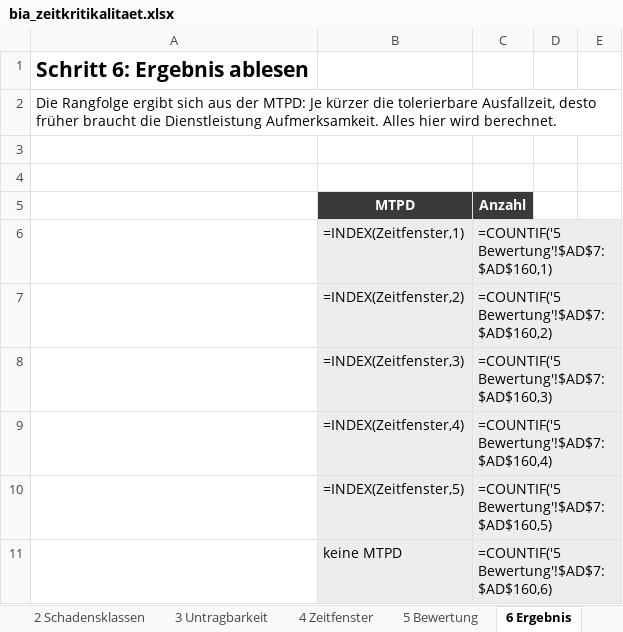
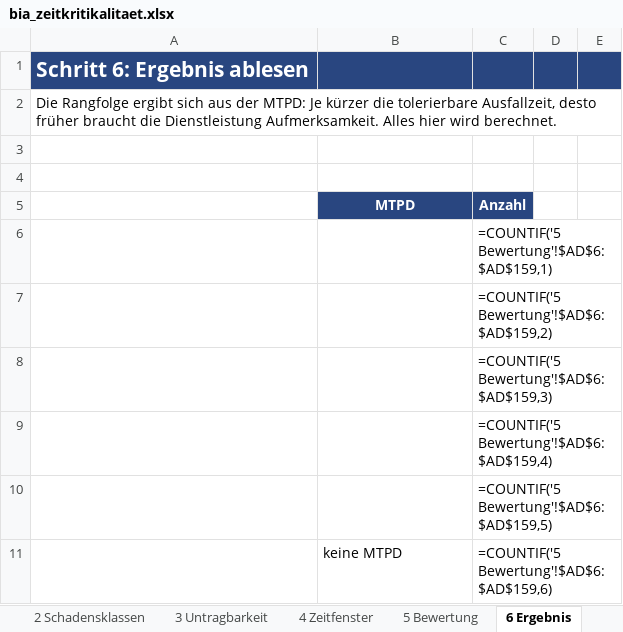
Before and after one commit to 2708Tom/KRITIS-Zeitkritikalitaet, an Excel workbook: werkzeug/bia_zeitkritikalitaet.xlsx, sheet 6 Ergebnis, drawn as a sheet; only a part is shown; values as stored, in another font and other column widths than the file's, no borders; formulas without a stored value are shown as written; conditional formats not drawn; removed rows and columns are numbered as before the commit, all else as after; the diff covers the shown part only; the diff names each change by its address in the sheet, - before the commit and + after, or states it on an @@ line.

```diff
--- a/werkzeug/bia_zeitkritikalitaet.xlsx (sheet 6 Ergebnis)
+++ b/werkzeug/bia_zeitkritikalitaet.xlsx (sheet 6 Ergebnis)
-A1:E1 fill: none
+A1:E1 fill: #294680
-A1 text colour: black
+A1 text colour: #FFFFFF
-B5:C5 fill: #3A3A3A
+B5:C5 fill: #294680
-row 6:  | =INDEX(Zeitfenster,1) | =COUNTIF('5 Bewertung'!$AD$7:$AD$160,1)
-row 7:  | =INDEX(Zeitfenster,2) | =COUNTIF('5 Bewertung'!$AD$7:$AD$160,2)
-row 8:  | =INDEX(Zeitfenster,3) | =COUNTIF('5 Bewertung'!$AD$7:$AD$160,3)
-row 9:  | =INDEX(Zeitfenster,4) | =COUNTIF('5 Bewertung'!$AD$7:$AD$160,4)
-row 10:  | =INDEX(Zeitfenster,5) | =COUNTIF('5 Bewertung'!$AD$7:$AD$160,5)
+row 6:  |  | =COUNTIF('5 Bewertung'!$AD$6:$AD$159,1)
+row 7:  |  | =COUNTIF('5 Bewertung'!$AD$6:$AD$159,2)
+row 8:  |  | =COUNTIF('5 Bewertung'!$AD$6:$AD$159,3)
+row 9:  |  | =COUNTIF('5 Bewertung'!$AD$6:$AD$159,4)
+row 10:  |  | =COUNTIF('5 Bewertung'!$AD$6:$AD$159,5)
-B11:C11 fill: #EDEDED
+B11:C11 fill: none
-C11 (Anzahl): =COUNTIF('5 Bewertung'!$AD$7:$AD$160,6)
+C11 (Anzahl): =COUNTIF('5 Bewertung'!$AD$6:$AD$159,6)
```
Also changed, not shown: 8 added rows, 60 removed rows, 2 edited cells and cell formats elsewhere in this sheet, sheet 5 Bewertung, sheet 3 Untragbarkeit, sheet 4 Zeitfenster, sheet 1 Schutzgüter, sheet Start, sheet 2 Schadensklassen, hidden cells, beispiel/beispiel_energie_wasser.xlsx, 6 other files.
